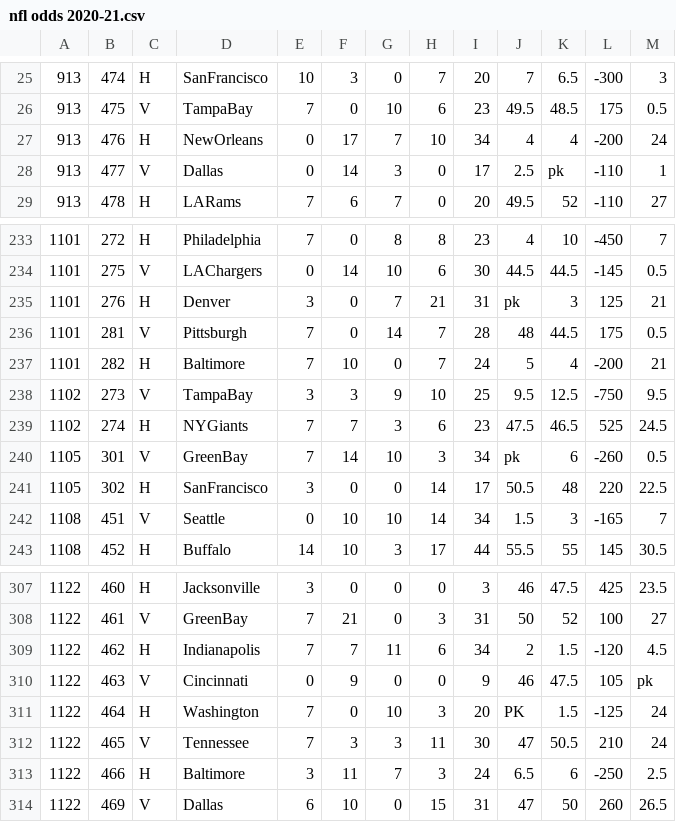
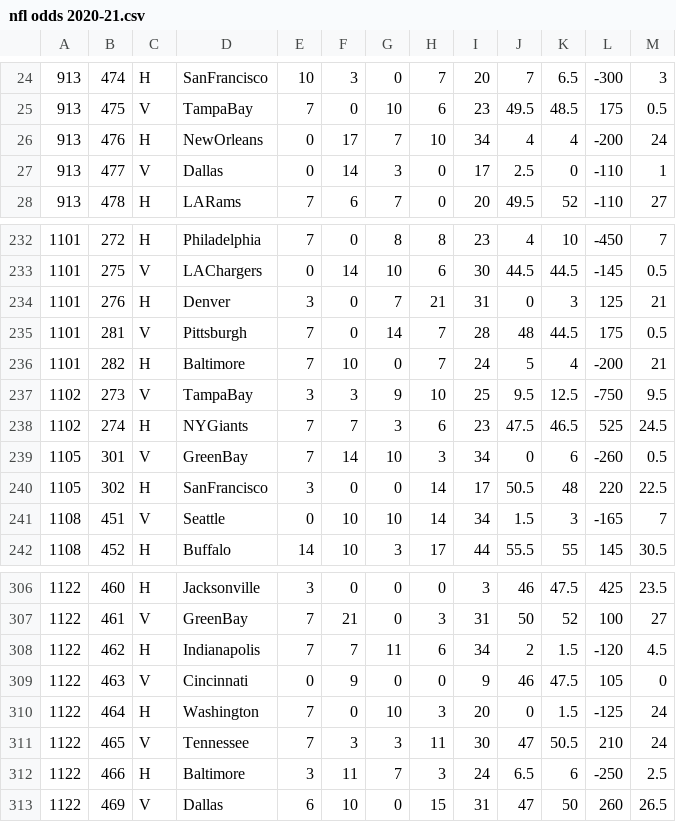
Before and after one commit to jacobpodhraski/spreads, a CSV file: datasets/nfl odds 2020-21.csv, drawn as a sheet; only a part is shown, gaps mark what is left out; addresses are those after the commit; the diff covers the shown part only; the diff names each change by its address in the sheet, - before the commit and + after, or states it on an @@ line.

```diff
--- a/datasets/nfl odds 2020-21.csv
+++ b/datasets/nfl odds 2020-21.csv
-K27: pk
+K27: 0
-J234: pk
+J234: 0
-J239: pk
+J239: 0
-M309: pk
+M309: 0
-J310: PK
+J310: 0
```
Also changed, not shown: 1 removed row and 8 edited cells elsewhere in this file, 4 other files.
